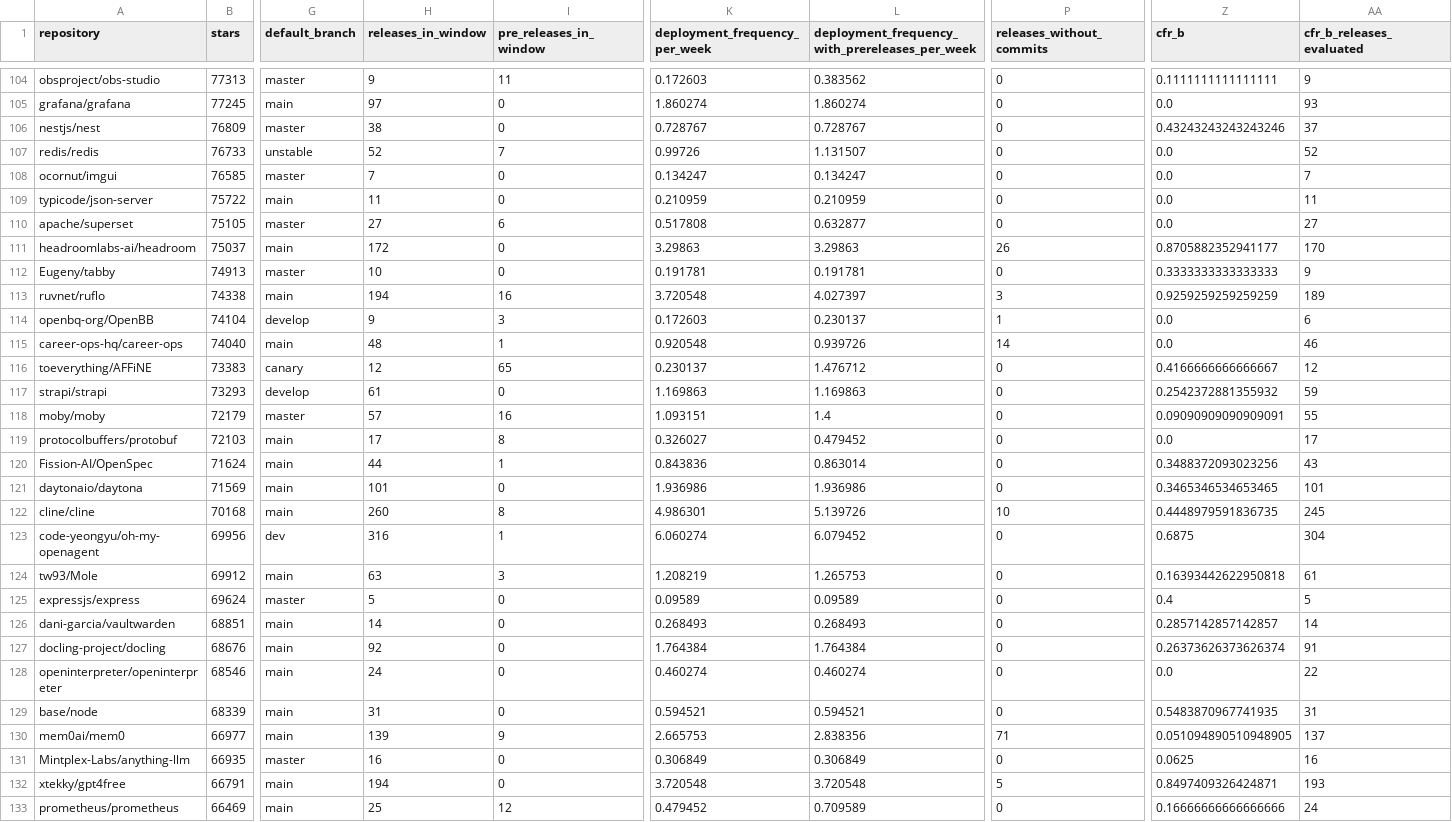
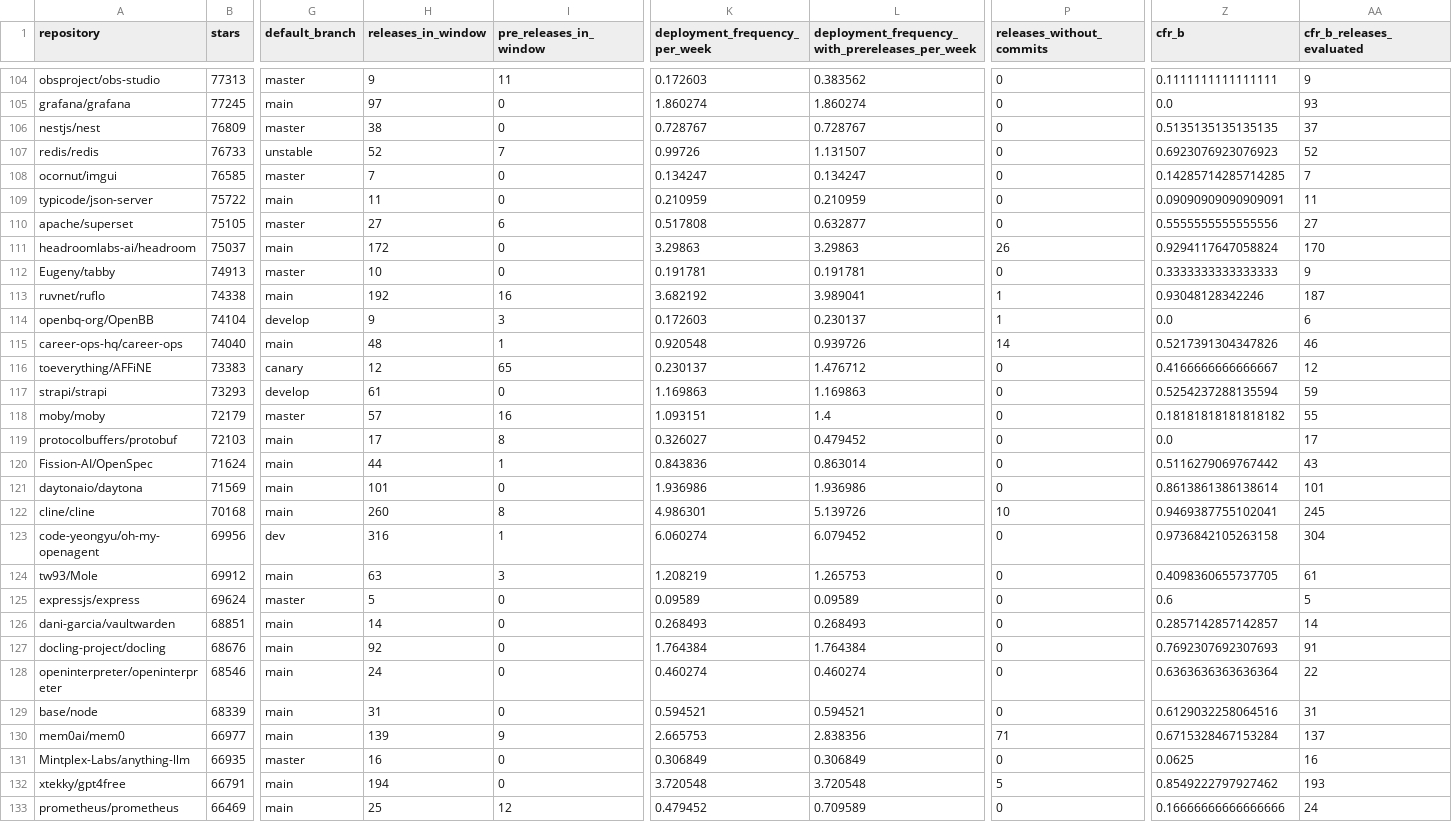
Before and after one commit to JoaoRajao/lab-medicao, a CSV file: labs/lab03_dora/data/dataset.csv, drawn as a sheet; only a part is shown, gaps mark what is left out; the diff covers the shown part only; the diff names each change by its address in the sheet, - before the commit and + after, or states it on an @@ line.

```diff
--- a/labs/lab03_dora/data/dataset.csv
+++ b/labs/lab03_dora/data/dataset.csv
-Z106 (cfr_b): 0.43243243243243246
+Z106 (cfr_b): 0.5135135135135135
-Z107 (cfr_b): 0.0
+Z107 (cfr_b): 0.6923076923076923
-Z108 (cfr_b): 0.0
+Z108 (cfr_b): 0.14285714285714285
-Z109 (cfr_b): 0.0
+Z109 (cfr_b): 0.09090909090909091
-Z110 (cfr_b): 0.0
+Z110 (cfr_b): 0.5555555555555556
-Z111 (cfr_b): 0.8705882352941177
+Z111 (cfr_b): 0.9294117647058824
-H113 (releases_in_window): 194
+H113 (releases_in_window): 192
-K113 (deployment_frequency_per_week): 3.720548
+K113 (deployment_frequency_per_week): 3.682192
-L113: 4.027397
+L113: 3.989041
-P113 (releases_without_commits): 3
+P113 (releases_without_commits): 1
-Z113 (cfr_b): 0.9259259259259259
+Z113 (cfr_b): 0.93048128342246
-AA113 (cfr_b_releases_evaluated): 189
+AA113 (cfr_b_releases_evaluated): 187
-Z115 (cfr_b): 0.0
+Z115 (cfr_b): 0.5217391304347826
-Z117 (cfr_b): 0.2542372881355932
+Z117 (cfr_b): 0.5254237288135594
-Z118 (cfr_b): 0.09090909090909091
+Z118 (cfr_b): 0.18181818181818182
-Z120 (cfr_b): 0.3488372093023256
+Z120 (cfr_b): 0.5116279069767442
-Z121 (cfr_b): 0.3465346534653465
+Z121 (cfr_b): 0.8613861386138614
-Z122 (cfr_b): 0.4448979591836735
+Z122 (cfr_b): 0.9469387755102041
-Z123 (cfr_b): 0.6875
+Z123 (cfr_b): 0.9736842105263158
-Z124 (cfr_b): 0.16393442622950818
+Z124 (cfr_b): 0.4098360655737705
-Z125 (cfr_b): 0.4
+Z125 (cfr_b): 0.6
-Z127 (cfr_b): 0.26373626373626374
+Z127 (cfr_b): 0.7692307692307693
-Z128 (cfr_b): 0.0
+Z128 (cfr_b): 0.6363636363636364
-Z129 (cfr_b): 0.5483870967741935
+Z129 (cfr_b): 0.6129032258064516
-Z130 (cfr_b): 0.051094890510948905
+Z130 (cfr_b): 0.6715328467153284
-Z132 (cfr_b): 0.8497409326424871
+Z132 (cfr_b): 0.8549222797927462
```
Also changed, not shown: 149 edited cells elsewhere in this file, labs/lab03_dora/data/analise_s03/classificacoes_c1_c2_c3.csv, labs/lab03_dora/data/analise_s03/descritivas.csv, 22 other files.
